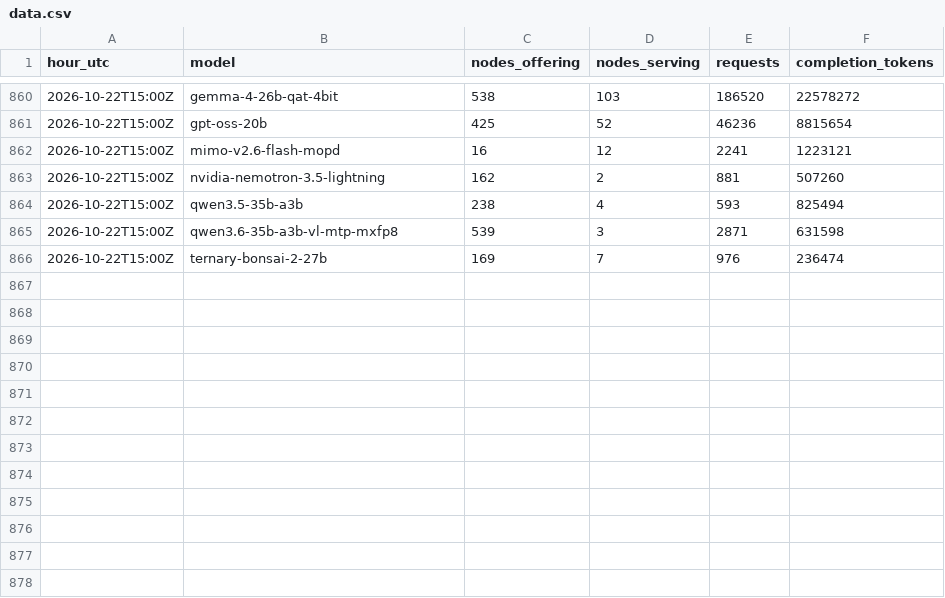
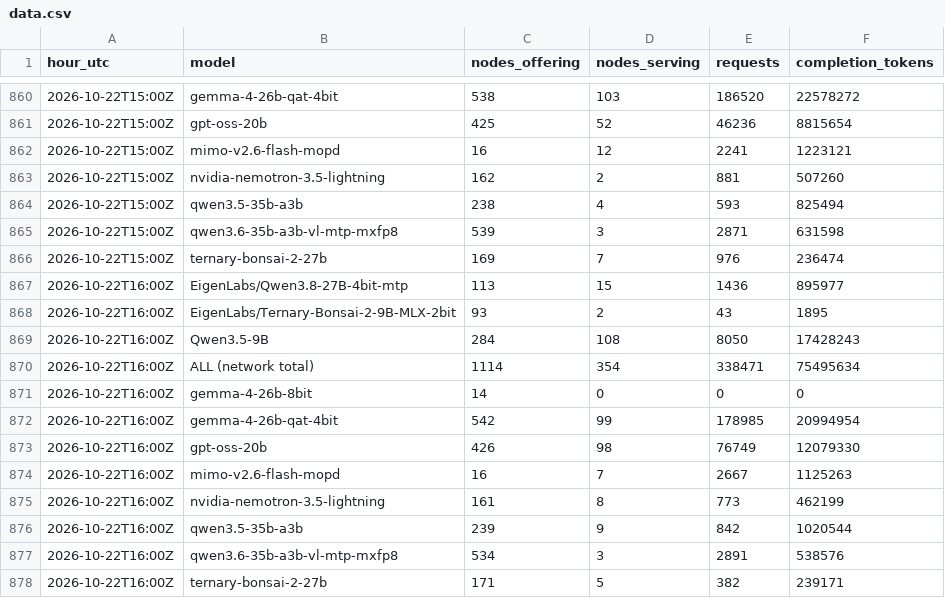
Before and after one commit to fontom-ai/darkbloom-demand, a CSV file: data.csv, drawn as a sheet; only a part is shown, gaps mark what is left out.

```diff
--- a/data.csv
+++ b/data.csv
@@ -866 +866,13 @@ hour_utc,model,nodes_offering,nodes_serving,requests,completion_tokens
 2026-10-22T15:00Z,ternary-bonsai-2-27b,169,7,976,236474
+2026-10-22T16:00Z,EigenLabs/Qwen3.8-27B-4bit-mtp,113,15,1436,895977
+2026-10-22T16:00Z,EigenLabs/Ternary-Bonsai-2-9B-MLX-2bit,93,2,43,1895
+2026-10-22T16:00Z,Qwen3.5-9B,284,108,8050,17428243
+2026-10-22T16:00Z,ALL (network total),1114,354,338471,75495634
+2026-10-22T16:00Z,gemma-4-26b-8bit,14,0,0,0
+2026-10-22T16:00Z,gemma-4-26b-qat-4bit,542,99,178985,20994954
+2026-10-22T16:00Z,gpt-oss-20b,426,98,76749,12079330
+2026-10-22T16:00Z,mimo-v2.6-flash-mopd,16,7,2667,1125263
+2026-10-22T16:00Z,nvidia-nemotron-3.5-lightning,161,8,773,462199
+2026-10-22T16:00Z,qwen3.5-35b-a3b,239,9,842,1020544
+2026-10-22T16:00Z,qwen3.6-35b-a3b-vl-mtp-mxfp8,534,3,2891,538576
+2026-10-22T16:00Z,ternary-bonsai-2-27b,171,5,382,239171
```
Also changed, not shown: 2 other files.
